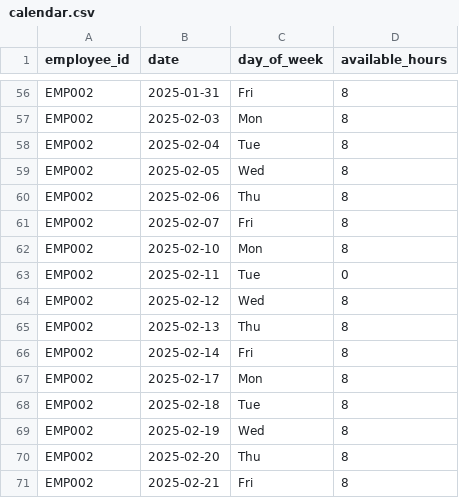
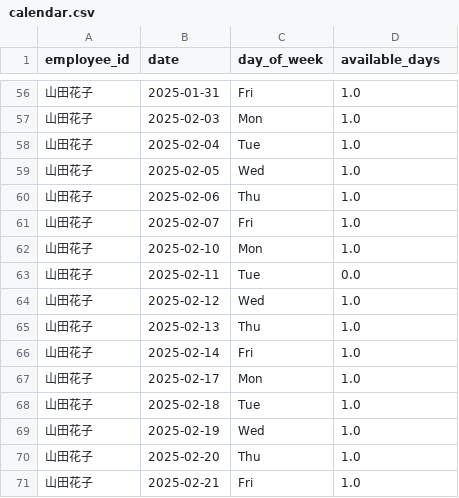
Before and after one commit to RyotaMiyatsuka/wbs_editor, a CSV file: sample_data/calendar.csv, drawn as a sheet; only a part is shown, gaps mark what is left out; the diff covers the shown part only; the diff names each change by its address in the sheet, - before the commit and + after, or states it on an @@ line.

Commit message:
hours -> days

```diff
--- a/sample_data/calendar.csv
+++ b/sample_data/calendar.csv
-D1: available_hours
+D1: available_days
-A56:A71 (employee_id): EMP002
+A56:A71 (employee_id): 山田花子
-D56:D62 (available_days): 8
+D56:D62 (available_days): 1.0
-D63 (available_days): 0
+D63 (available_days): 0.0
-D64:D71 (available_days): 8
+D64:D71 (available_days): 1.0
```
Also changed, not shown: 108 edited cells elsewhere in this file, sample_data/tasks.csv, 6 other files.
